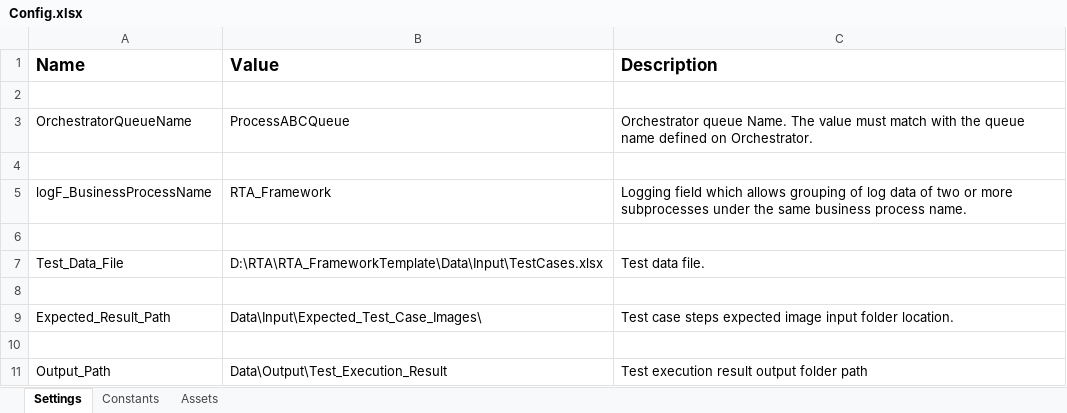
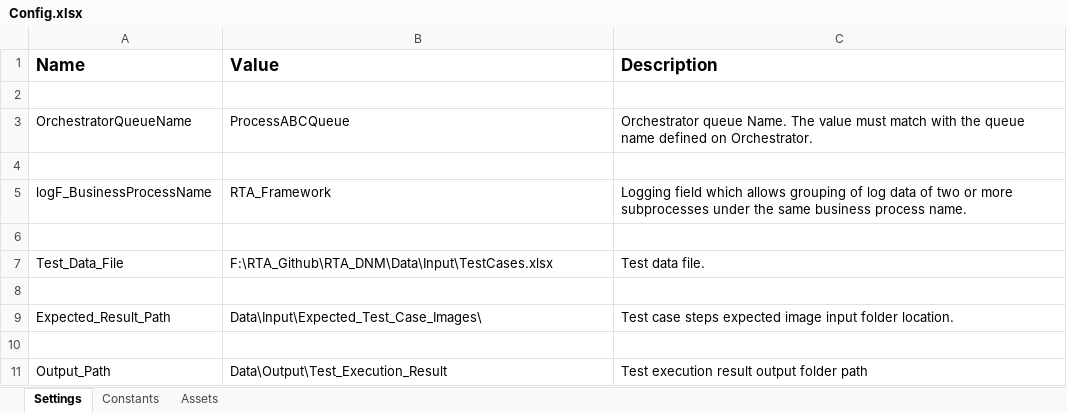
Before and after one commit to sandeeppatilstep/RTA_DNM, an Excel workbook: Data/Config.xlsx, sheet Settings, drawn as a sheet; only a part is shown; values as stored, in another font and other column widths than the file's, no borders; the diff names each change by its address in the sheet, - before the commit and + after, or states it on an @@ line.

```diff
--- a/Data/Config.xlsx (sheet Settings)
+++ b/Data/Config.xlsx (sheet Settings)
-B7 (Value): D:\RTA\RTA_FrameworkTemplate\Data\Input\TestCases.xlsx
+B7 (Value): F:\RTA_Github\RTA_DNM\Data\Input\TestCases.xlsx
```
Also changed, not shown: Data/Input/TestCases.xlsx, 37 other files.
